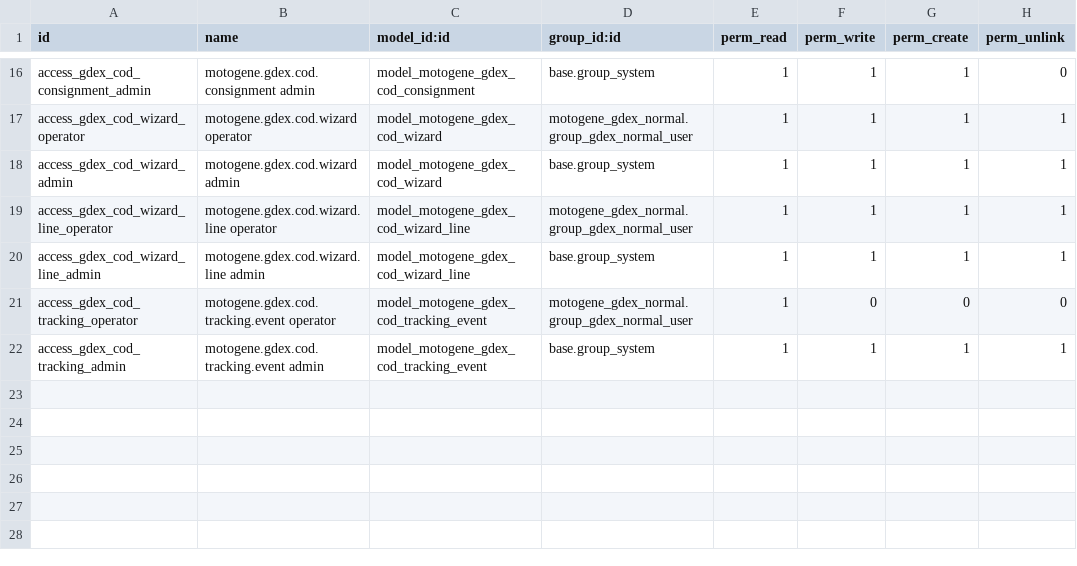
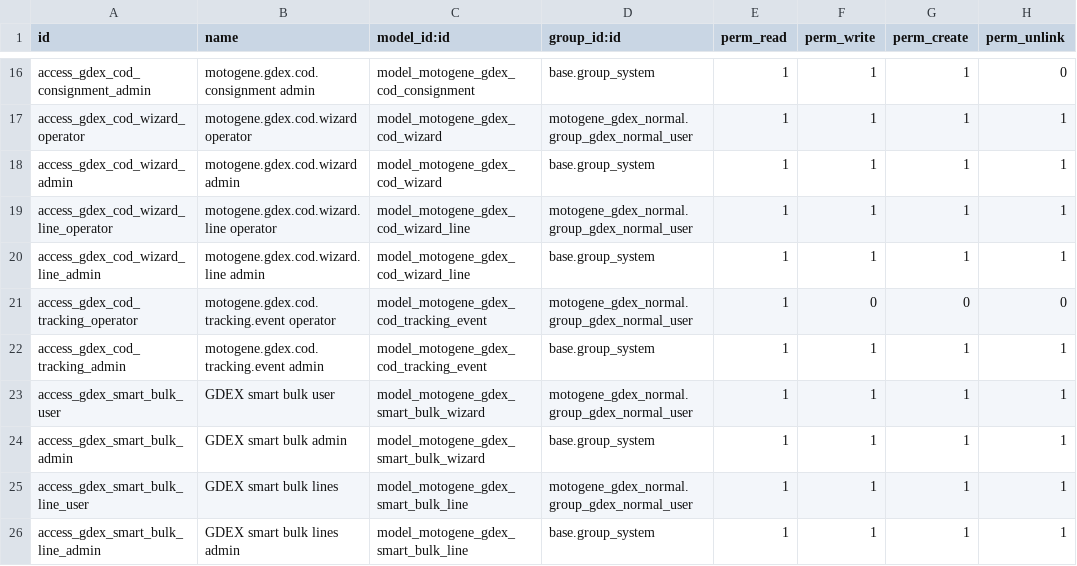
Before and after one commit to wanbadreen/odoo_module_custom_by_wan, a CSV file: motogene_gdex_normal/security/ir.model.access.csv, drawn as a sheet; only a part is shown, gaps mark what is left out.

Commit message:
Add ACLs for reviewed GDEX bulk wizard

```diff
--- a/motogene_gdex_normal/security/ir.model.access.csv
+++ b/motogene_gdex_normal/security/ir.model.access.csv
@@ -22 +22,5 @@ access_gdex_cod_tracking_operator,motogene.gdex.cod.tracking.event operator,mode
 access_gdex_cod_tracking_admin,motogene.gdex.cod.tracking.event admin,model_motogene_gdex_cod_tracking_event,base.group_system,1,1,1,1
+access_gdex_smart_bulk_user,GDEX smart bulk user,model_motogene_gdex_smart_bulk_wizard,motogene_gdex_normal.group_gdex_normal_user,1,1,1,1
+access_gdex_smart_bulk_admin,GDEX smart bulk admin,model_motogene_gdex_smart_bulk_wizard,base.group_system,1,1,1,1
+access_gdex_smart_bulk_line_user,GDEX smart bulk lines,model_motogene_gdex_smart_bulk_line,motogene_gdex_normal.group_gdex_normal_user,1,1,1,1
+access_gdex_smart_bulk_line_admin,GDEX smart bulk lines admin,model_motogene_gdex_smart_bulk_line,base.group_system,1,1,1,1
```
